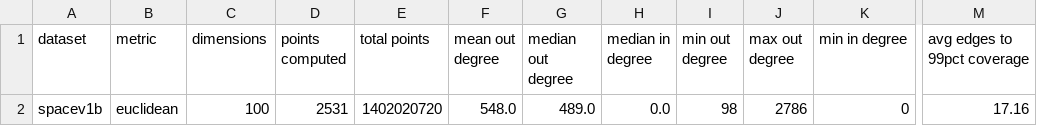
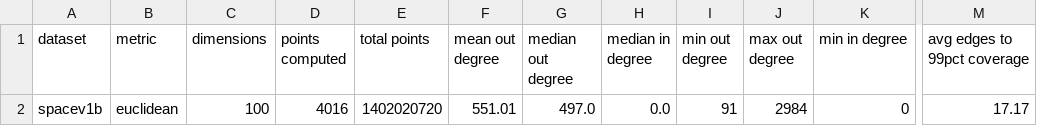
Before and after one commit to PratyushAvi/navigable-graphs, a CSV file: 99p_stats.csv, drawn as a sheet; only a part is shown, gaps mark what is left out; the diff names each change by its address in the sheet, - before the commit and + after, or states it on an @@ line.

Commit message:
more stats

```diff
--- a/99p_stats.csv
+++ b/99p_stats.csv
-D2 (points computed): 2531
+D2 (points computed): 4016
-F2 (mean out degree): 548.0
+F2 (mean out degree): 551.01
-G2 (median out degree): 489.0
+G2 (median out degree): 497.0
-I2 (min out degree): 98
+I2 (min out degree): 91
-J2 (max out degree): 2786
+J2 (max out degree): 2984
-M2 (avg edges to 99pct coverage): 17.16
+M2 (avg edges to 99pct coverage): 17.17
```
